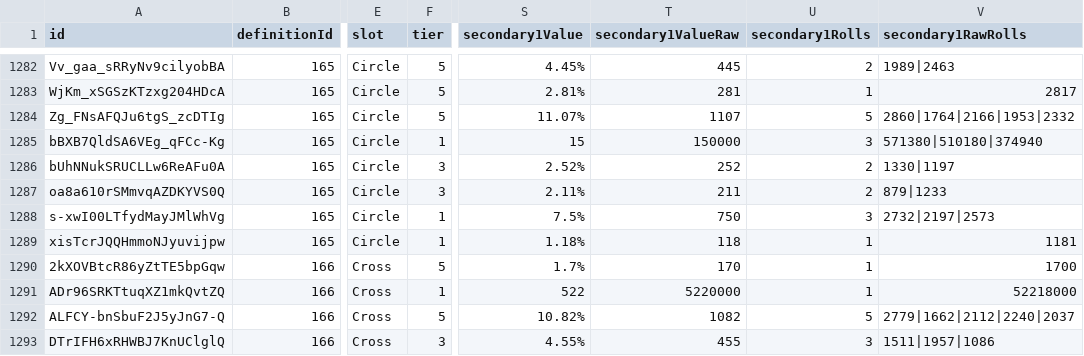
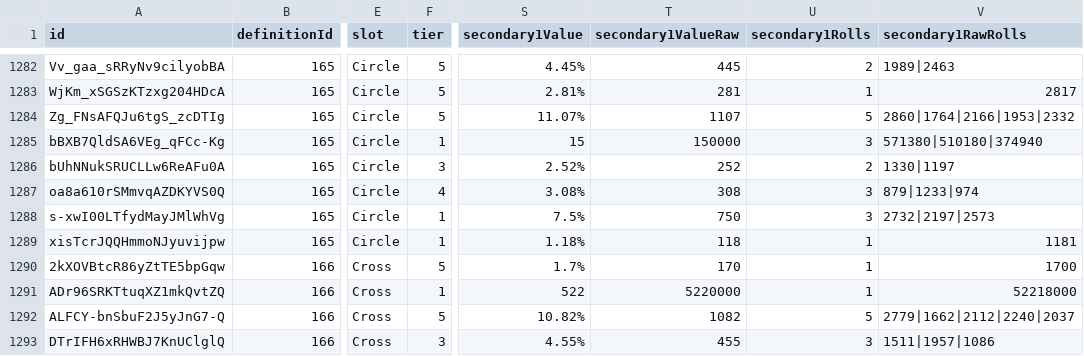
Before and after one commit to vhontebh-arch/swgoh, a CSV file: mods.csv, drawn as a sheet; only a part is shown, gaps mark what is left out; the diff names each change by its address in the sheet, - before the commit and + after, or states it on an @@ line.

```diff
--- a/mods.csv
+++ b/mods.csv
-F1287 (tier): 3
+F1287 (tier): 4
-S1287 (secondary1Value): 2.11%
+S1287 (secondary1Value): 3.08%
-T1287 (secondary1ValueRaw): 211
+T1287 (secondary1ValueRaw): 308
-U1287 (secondary1Rolls): 2
+U1287 (secondary1Rolls): 3
-V1287 (secondary1RawRolls): 879|1233
+V1287 (secondary1RawRolls): 879|1233|974
```
Also changed, not shown: mod_analysis.csv, roster.csv, 1 other file.
